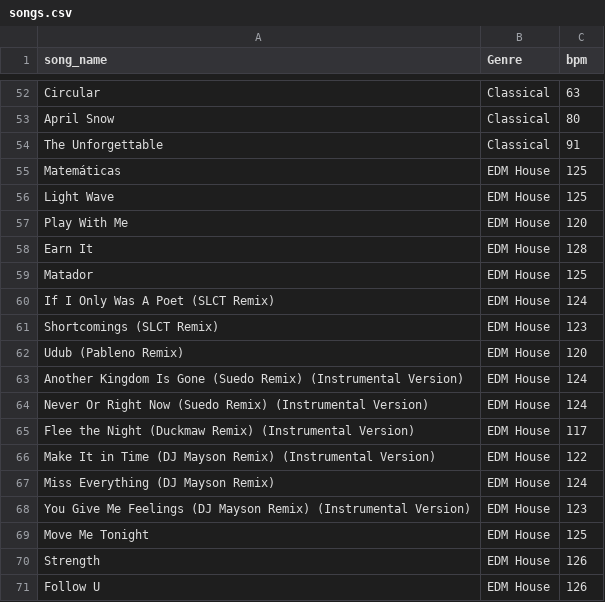
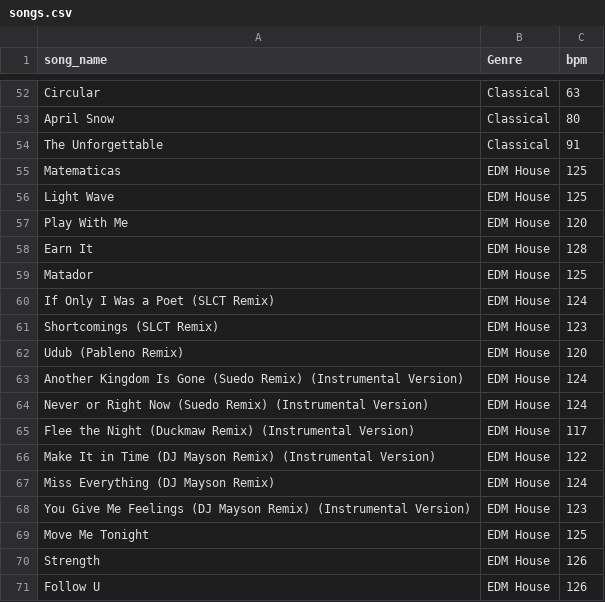
Before and after one commit to erikpiscator/song_mixing, a CSV file: songs.csv, drawn as a sheet; only a part is shown, gaps mark what is left out.

Commit message:
Added true bpm loading and song store functions.

```diff
--- a/songs.csv
+++ b/songs.csv
@@ -54,3 +54,3 @@ April Snow,Classical,80
 The Unforgettable,Classical,91
-Matemáticas,EDM House,125
+Matematicas,EDM House,125
 Light Wave,EDM House,125
@@ -59,3 +59,3 @@ Earn It,EDM House,128
 Matador,EDM House,125
-If I Only Was A Poet (SLCT Remix),EDM House,124
+If Only I Was a Poet (SLCT Remix),EDM House,124
 Shortcomings (SLCT Remix),EDM House,123
@@ -63,3 +63,3 @@ Udub (Pableno Remix),EDM House,120
 Another Kingdom Is Gone (Suedo Remix) (Instrumental Version),EDM House,124
-Never Or Right Now (Suedo Remix) (Instrumental Version),EDM House,124
+Never or Right Now (Suedo Remix) (Instrumental Version),EDM House,124
 Flee the Night (Duckmaw Remix) (Instrumental Version),EDM House,117
```
Also changed, not shown: 2 other files.
